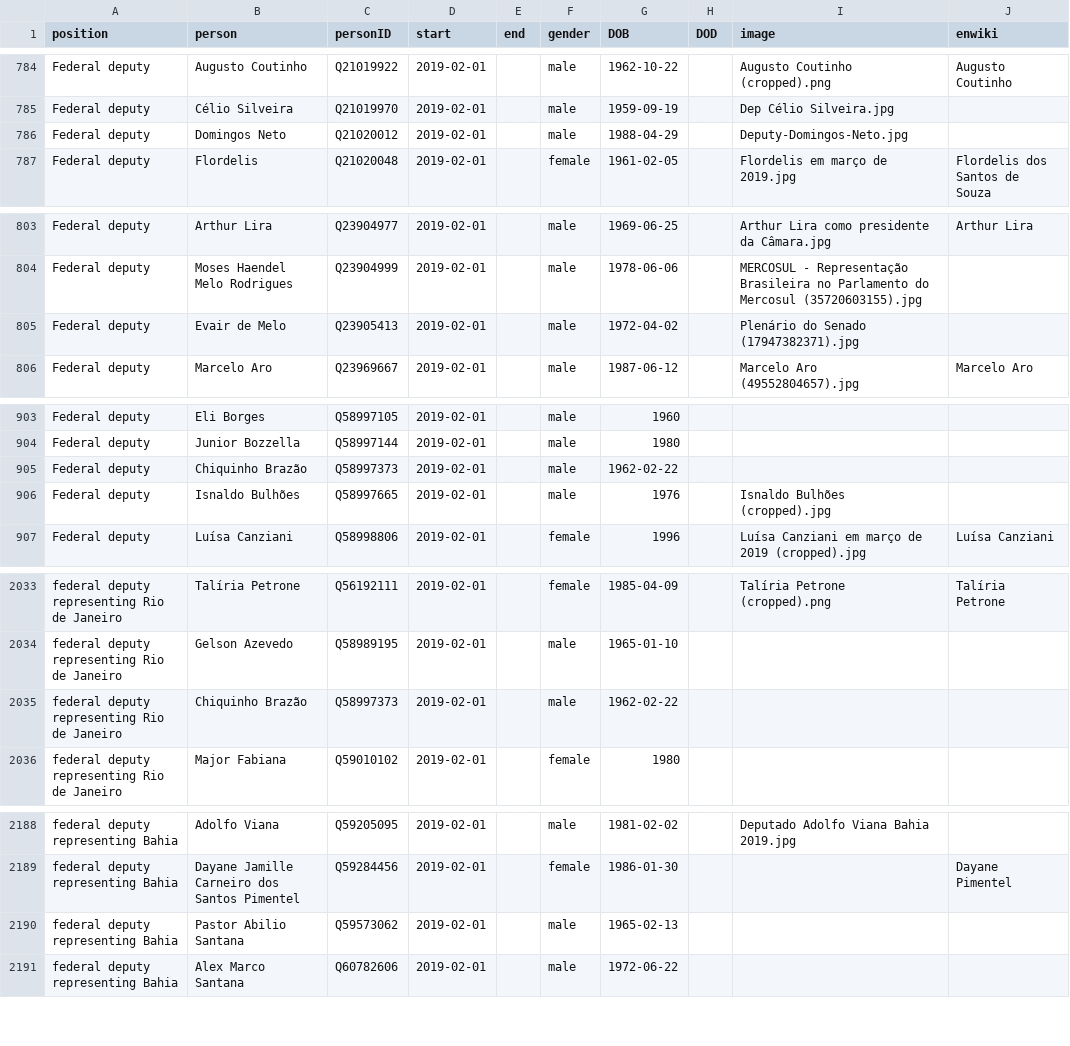
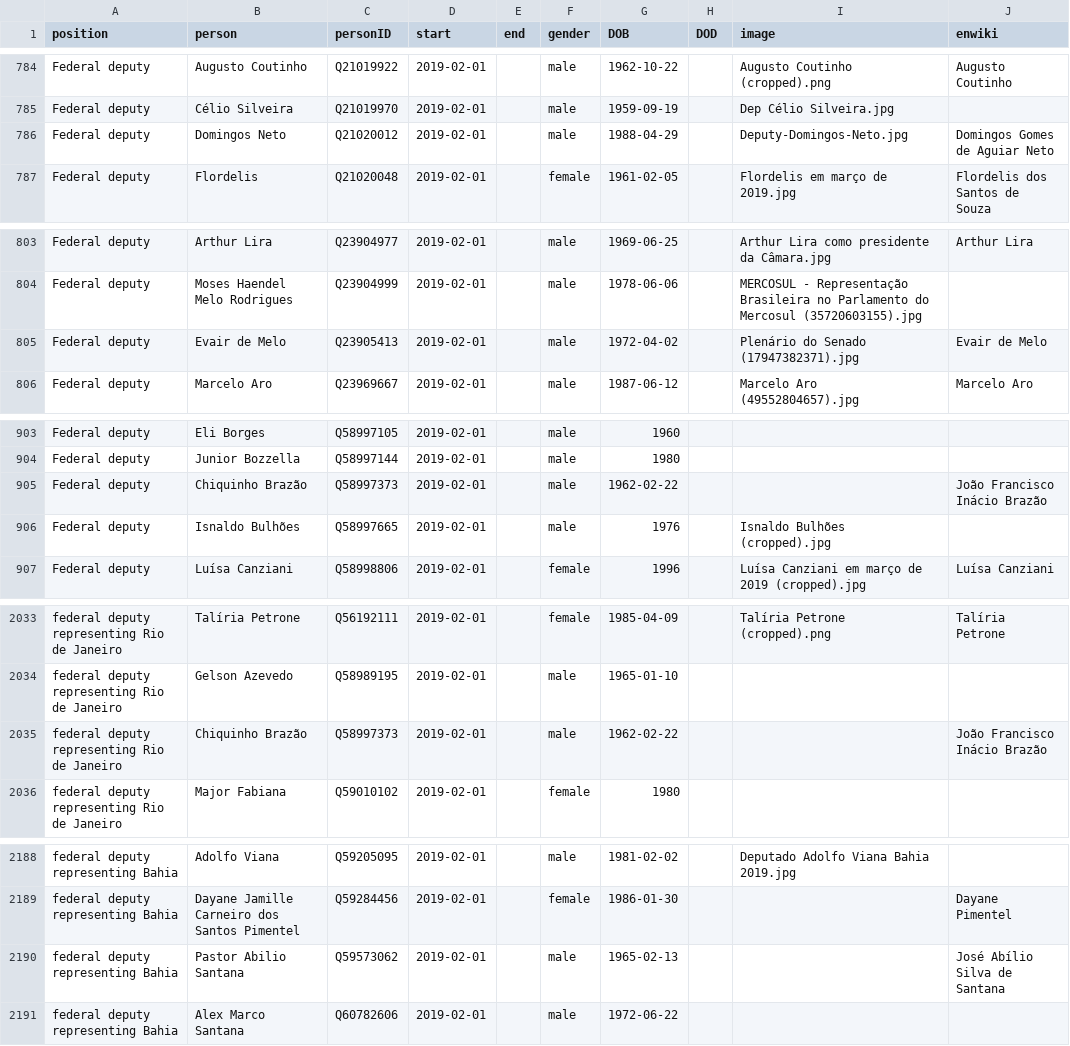
Before and after one commit to every-politician-scrapers/brazil-ministers, a CSV file: html/legislators.csv, drawn as a sheet; only a part is shown, gaps mark what is left out; the diff covers the shown part only.

Commit message:
PCB update

```diff
--- a/html/legislators.csv
+++ b/html/legislators.csv
@@ -785,3 +785,3 @@ Federal deputy,Augusto Coutinho,Q21019922,2019-02-01,,male,1962-10-22,,Augusto C
 Federal deputy,Célio Silveira,Q21019970,2019-02-01,,male,1959-09-19,,Dep Célio Silveira.jpg,
-Federal deputy,Domingos Neto,Q21020012,2019-02-01,,male,1988-04-29,,Deputy-Domingos-Neto.jpg,
+Federal deputy,Domingos Neto,Q21020012,2019-02-01,,male,1988-04-29,,Deputy-Domingos-Neto.jpg,Domingos Gomes de Aguiar Neto
 Federal deputy,Flordelis,Q21020048,2019-02-01,,female,1961-02-05,,Flordelis em março de 2019.jpg,Flordelis dos Santos de Souza
@@ -804,3 +804,3 @@ Federal deputy,Arthur Lira,Q23904977,2019-02-01,,male,1969-06-25,,Arthur Lira co
 Federal deputy,Moses Haendel Melo Rodrigues,Q23904999,2019-02-01,,male,1978-06-06,,MERCOSUL - Representação Brasileira no Parlamento do Mercosul (35720603155).jpg,
-Federal deputy,Evair de Melo,Q23905413,2019-02-01,,male,1972-04-02,,Plenário do Senado (17947382371).jpg,
+Federal deputy,Evair de Melo,Q23905413,2019-02-01,,male,1972-04-02,,Plenário do Senado (17947382371).jpg,Evair de Melo
 Federal deputy,Marcelo Aro,Q23969667,2019-02-01,,male,1987-06-12,,Marcelo Aro (49552804657).jpg,Marcelo Aro
@@ -904,3 +904,3 @@ Federal deputy,Eli Borges,Q58997105,2019-02-01,,male,1960,,,
 Federal deputy,Junior Bozzella,Q58997144,2019-02-01,,male,1980,,,
-Federal deputy,Chiquinho Brazão,Q58997373,2019-02-01,,male,1962-02-22,,,
+Federal deputy,Chiquinho Brazão,Q58997373,2019-02-01,,male,1962-02-22,,,João Francisco Inácio Brazão
 Federal deputy,Isnaldo Bulhões,Q58997665,2019-02-01,,male,1976,,Isnaldo Bulhões (cropped).jpg,
@@ -2034,3 +2034,3 @@ federal deputy representing Rio de Janeiro,Talíria Petrone,Q56192111,2019-02-01
 federal deputy representing Rio de Janeiro,Gelson Azevedo,Q58989195,2019-02-01,,male,1965-01-10,,,
-federal deputy representing Rio de Janeiro,Chiquinho Brazão,Q58997373,2019-02-01,,male,1962-02-22,,,
+federal deputy representing Rio de Janeiro,Chiquinho Brazão,Q58997373,2019-02-01,,male,1962-02-22,,,João Francisco Inácio Brazão
 federal deputy representing Rio de Janeiro,Major Fabiana,Q59010102,2019-02-01,,female,1980,,,
@@ -2189,3 +2189,3 @@ federal deputy representing Bahia,Adolfo Viana,Q59205095,2019-02-01,,male,1981-0
 federal deputy representing Bahia,Dayane Jamille Carneiro dos Santos Pimentel,Q59284456,2019-02-01,,female,1986-01-30,,,Dayane Pimentel
-federal deputy representing Bahia,Pastor Abilio Santana,Q59573062,2019-02-01,,male,1965-02-13,,,
+federal deputy representing Bahia,Pastor Abilio Santana,Q59573062,2019-02-01,,male,1965-02-13,,,José Abílio Silva de Santana
 federal deputy representing Bahia,Alex Marco Santana,Q60782606,2019-02-01,,male,1972-06-22,,,
```
Also changed, not shown: 2 edited cells elsewhere in this file.
